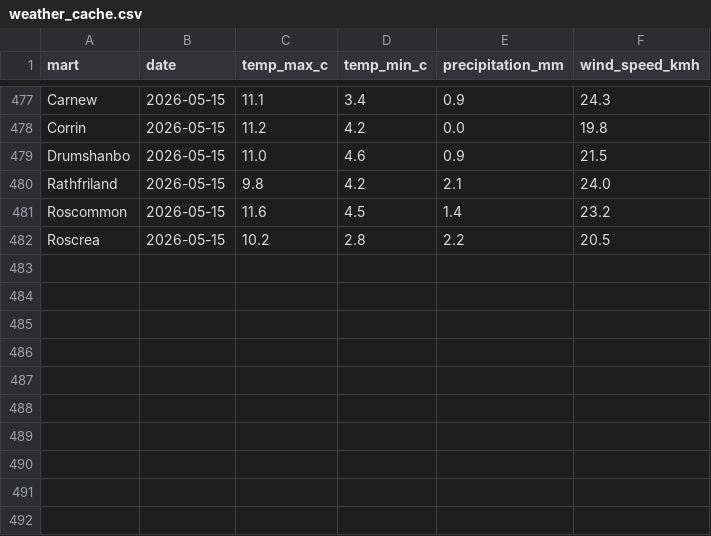
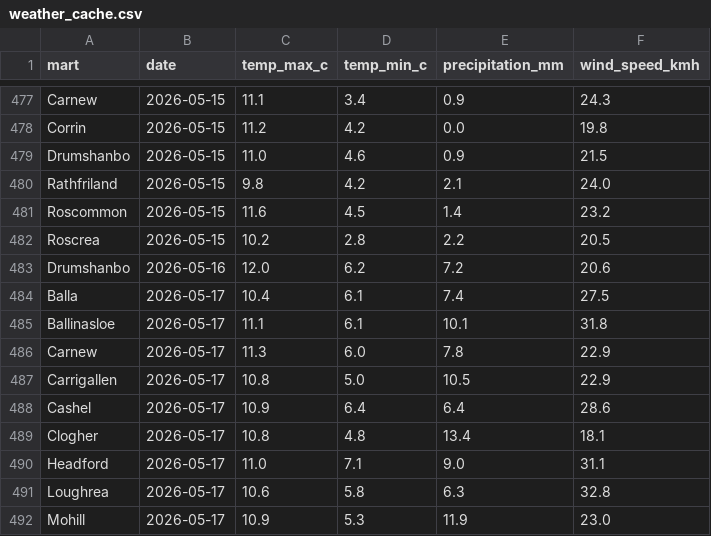
Before and after one commit to JohnScanlan/MartIndex, a CSV file: weather_cache.csv, drawn as a sheet; only a part is shown, gaps mark what is left out; the diff names each change by its address in the sheet, - before the commit and + after, or states it on an @@ line.

Commit message:
Daily data update 2026-05-17

```diff
--- a/weather_cache.csv
+++ b/weather_cache.csv
+row 483: Drumshanbo | 2026-05-16 | 12.0 | 6.2 | 7.2 | 20.6
+row 484: Balla | 2026-05-17 | 10.4 | 6.1 | 7.4 | 27.5
+row 485: Ballinasloe | 2026-05-17 | 11.1 | 6.1 | 10.1 | 31.8
+row 486: Carnew | 2026-05-17 | 11.3 | 6.0 | 7.8 | 22.9
+row 487: Carrigallen | 2026-05-17 | 10.8 | 5.0 | 10.5 | 22.9
+row 488: Cashel | 2026-05-17 | 10.9 | 6.4 | 6.4 | 28.6
+row 489: Clogher | 2026-05-17 | 10.8 | 4.8 | 13.4 | 18.1
+row 490: Headford | 2026-05-17 | 11.0 | 7.1 | 9.0 | 31.1
+row 491: Loughrea | 2026-05-17 | 10.6 | 5.8 | 6.3 | 32.8
+row 492: Mohill | 2026-05-17 | 10.9 | 5.3 | 11.9 | 23.0
```
Also changed, not shown: 2 other files.
